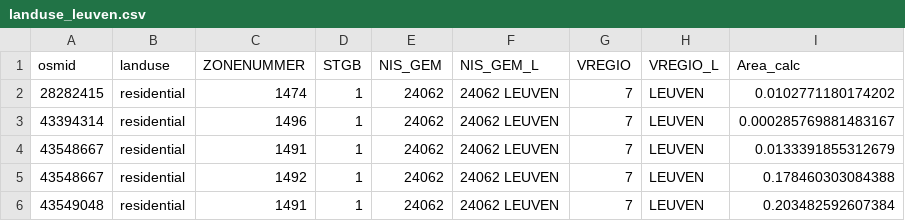
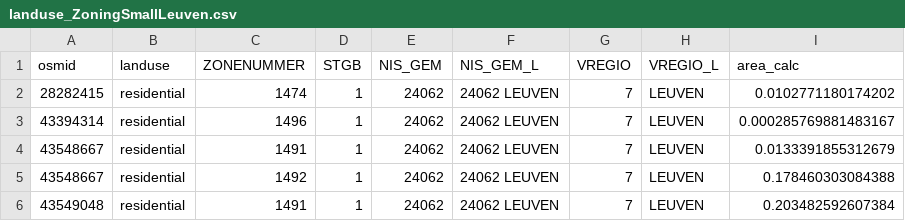
Before and after one commit to seppeV2/TomTomApi, a CSV file: newCode/data/poidby_landuse/rawdata/landuse_ZoningSmallLeuven.csv (was newCode/data/poidby_landuse/rawdata/landuse_leuven.csv), drawn as a sheet; only a part is shown.

```diff
--- a/newCode/data/poidby_landuse/rawdata/landuse_leuven.csv
+++ b/newCode/data/poidby_landuse/rawdata/landuse_ZoningSmallLeuven.csv
@@ -1,2 +1,2 @@
-osmid,landuse,ZONENUMMER,STGB,NIS_GEM,NIS_GEM_L,VREGIO,VREGIO_L,Area_calc
+osmid,landuse,ZONENUMMER,STGB,NIS_GEM,NIS_GEM_L,VREGIO,VREGIO_L,area_calc
 "28282415",residential,"1474","1","24062",24062 LEUVEN,"7",LEUVEN,0.0102771180174202
```
Also changed, not shown: 6 other files.
